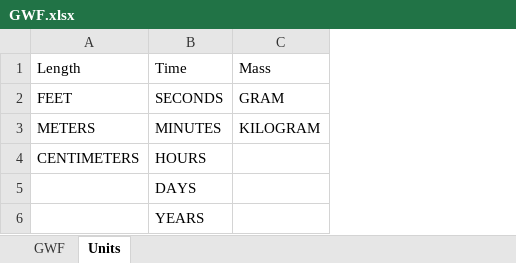
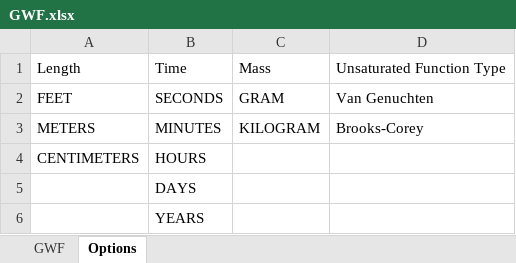
Before and after one commit to Grdbldr/MUT_Examples, an Excel workbook: _MUT_USERBIN/GWF.xlsx, sheet Options, drawn as a sheet; values as stored, in another font and other column widths than the file's, no borders; the diff names each change by its address in the sheet, - before the commit and + after, or states it on an @@ line.

```diff
--- a/_MUT_USERBIN/GWF.xlsx (sheet Options)
+++ b/_MUT_USERBIN/GWF.xlsx (sheet Options)
-sheet tab: Units
+sheet tab: Options
+column D, rows 1-3: Unsaturated Function Type | Van Genuchten | Brooks-Corey
```
Also changed, not shown: sheet GWF, _MUT_USERBIN/CLN.xlsx, _MUT_USERBIN/SWF.xlsx, 14 other files.
